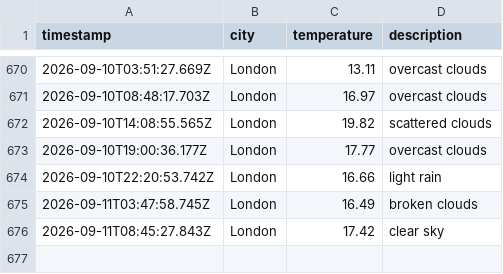
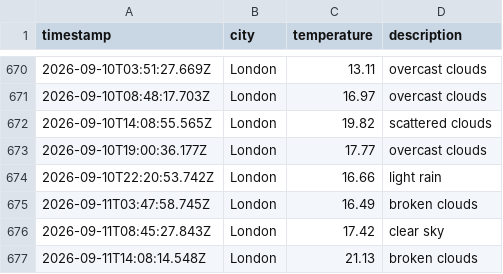
Before and after one commit to ArshaanSindhwani/Weather-DataOps-Pipeline, a CSV file: data/weather_log.csv, drawn as a sheet; only a part is shown, gaps mark what is left out; the diff names each change by its address in the sheet, - before the commit and + after, or states it on an @@ line.

```diff
--- a/data/weather_log.csv
+++ b/data/weather_log.csv
+row 677: 2026-09-11T14:08:14.548Z | London | 21.13 | broken clouds
```
Also changed, not shown: 1 other file.
